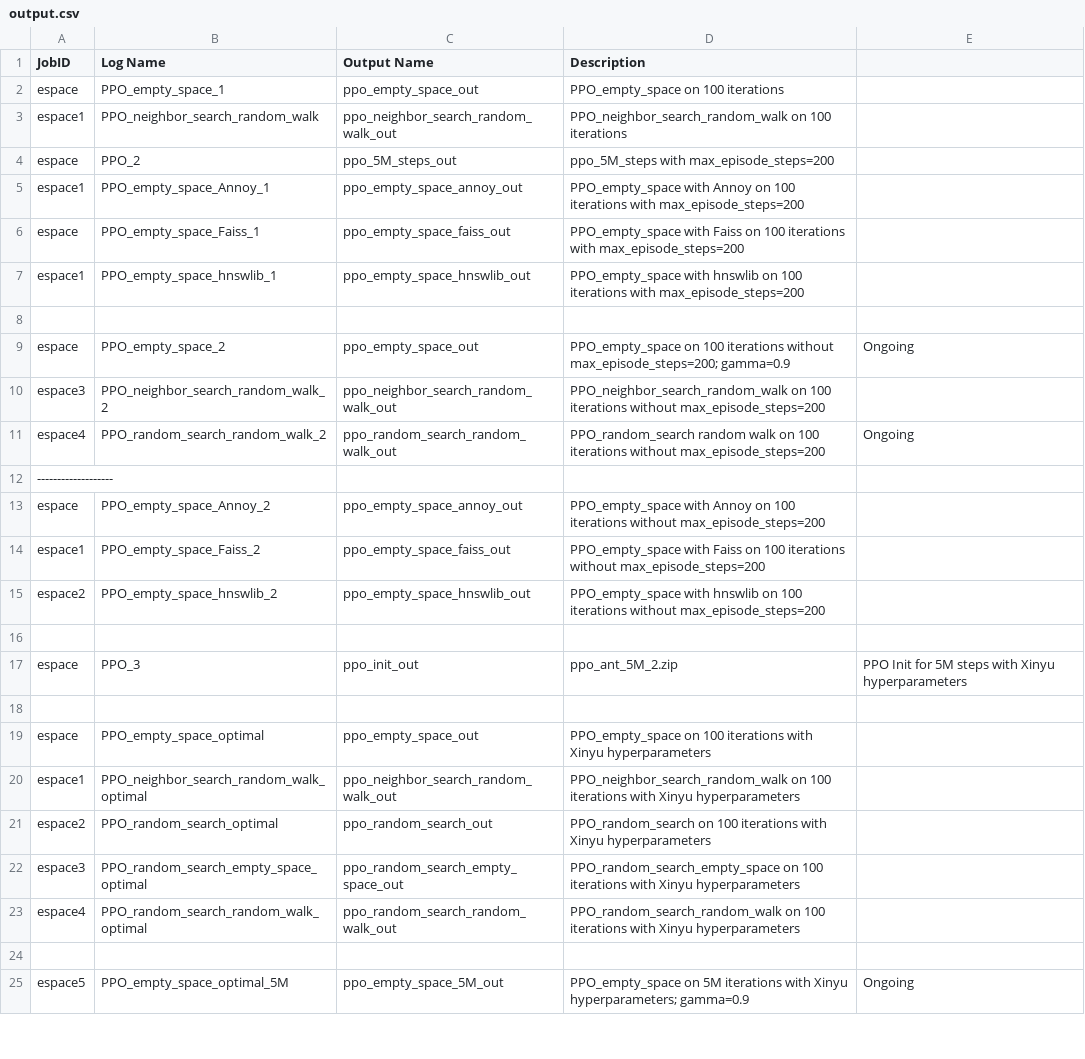
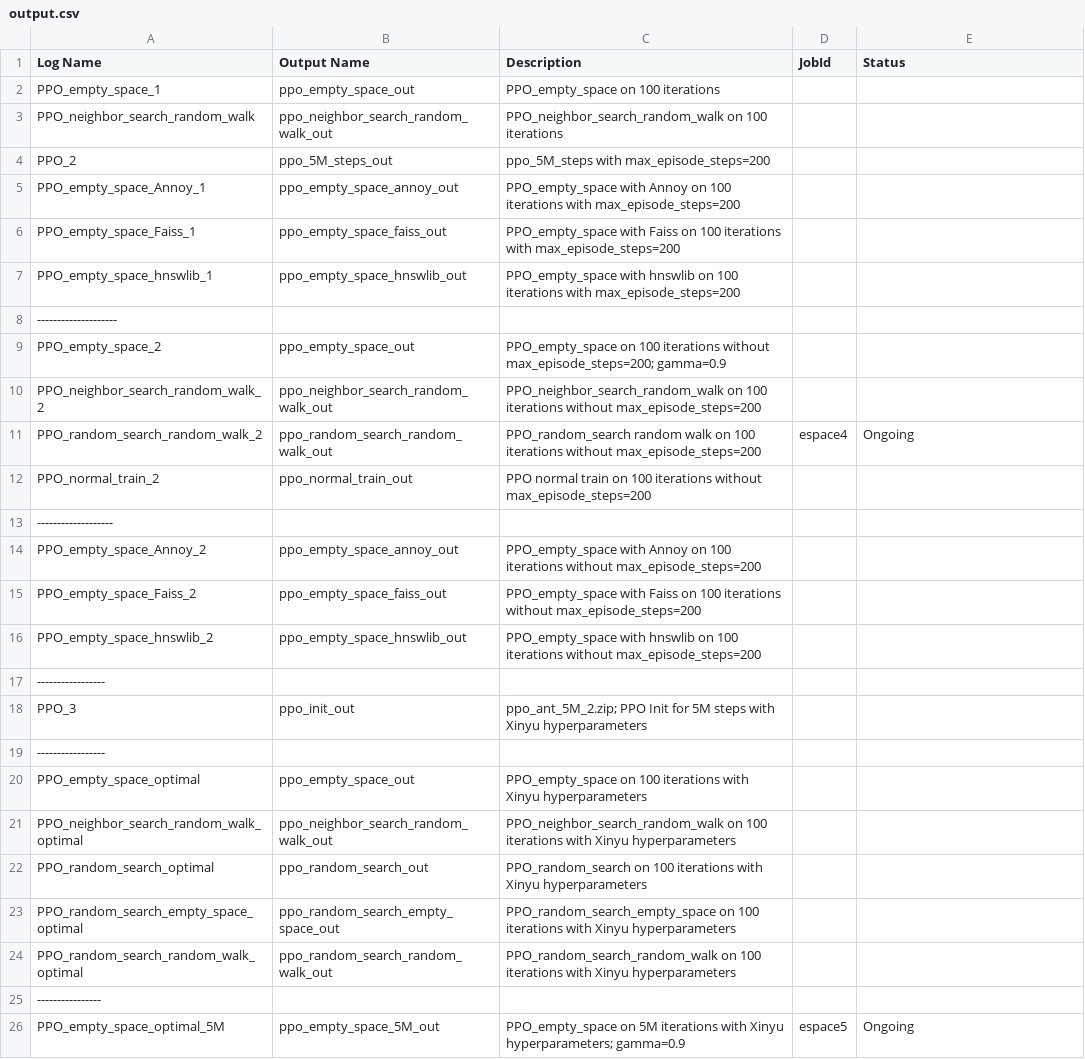
Before and after one commit to AishikD14/stable-baselines3, a CSV file: output.csv, drawn as a sheet; only a part is shown; removed rows and columns are numbered as before the commit, all else as after; the diff names each change by its address in the sheet, - before the commit and + after, or states it on an @@ line.

```diff
--- a/output.csv
+++ b/output.csv
-column A (JobID), rows 2-25: espace | espace1 | espace | espace1 | espace | espace1 |  | espace | espace3 | espace4 | ------------------- | espace | espace1 | espace2 |  | espace |  | espace | espace1 | espace2 | espace3 | espace4 |  | espace5
+column D (JobId), row 11: espace4; row 26: espace5
-E1: (empty)
+E1: Status
-A8 (Log Name): (empty)
+A8 (Log Name): --------------------
-E9 (Status): Ongoing
+E9 (Status): (empty)
-A12 (Log Name): (empty)
+A12 (Log Name): PPO_normal_train_2
-B12 (Output Name): (empty)
+B12 (Output Name): ppo_normal_train_out
-C12 (Description): (empty)
+C12 (Description): PPO normal train on 100 iterations without max_episode_steps=200
+row 13: -------------------
-A17 (Log Name): (empty)
+A17 (Log Name): -----------------
-C18 (Description): ppo_ant_5M_2.zip
+C18 (Description): ppo_ant_5M_2.zip; PPO Init for 5M steps with Xinyu hyperparameters
-E18 (Status): PPO Init for 5M steps with Xinyu hyperparameters
+E18 (Status): (empty)
-A19 (Log Name): (empty)
+A19 (Log Name): -----------------
-A25 (Log Name): (empty)
+A25 (Log Name): ----------------
```
Also changed, not shown: 16 other files.
